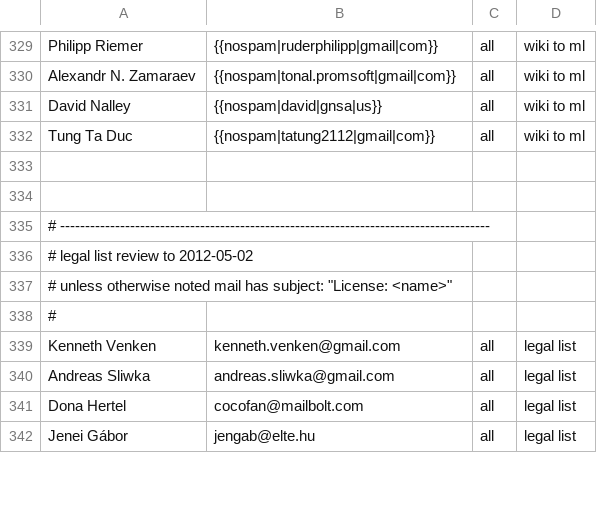
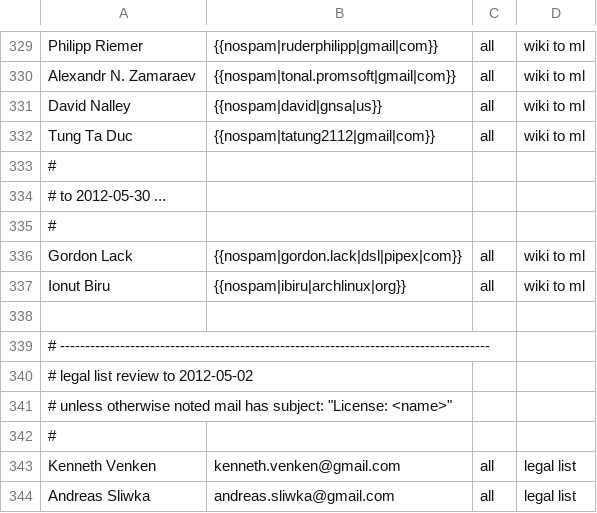
Before and after one commit to freedesktop/libreoffice-gitdm-config, a CSV file: wiki-license.csv, drawn as a sheet; only a part is shown, gaps mark what is left out; the shorter side is filled out with more unchanged rows.

```diff
--- a/wiki-license.csv
+++ b/wiki-license.csv
@@ -332,3 +332,7 @@ David Nalley,{{nospam|david|gnsa|us}},all,wiki to ml
 Tung Ta Duc,{{nospam|tatung2112|gmail|com}},all,wiki to ml
-
+#
+# to 2012-05-30 ...
+#
+Gordon Lack,{{nospam|gordon.lack|dsl|pipex|com}},all,wiki to ml
+Ionut Biru,{{nospam|ibiru|archlinux|org}},all,wiki to ml
 
```
Also changed, not shown: mail-license.csv.
